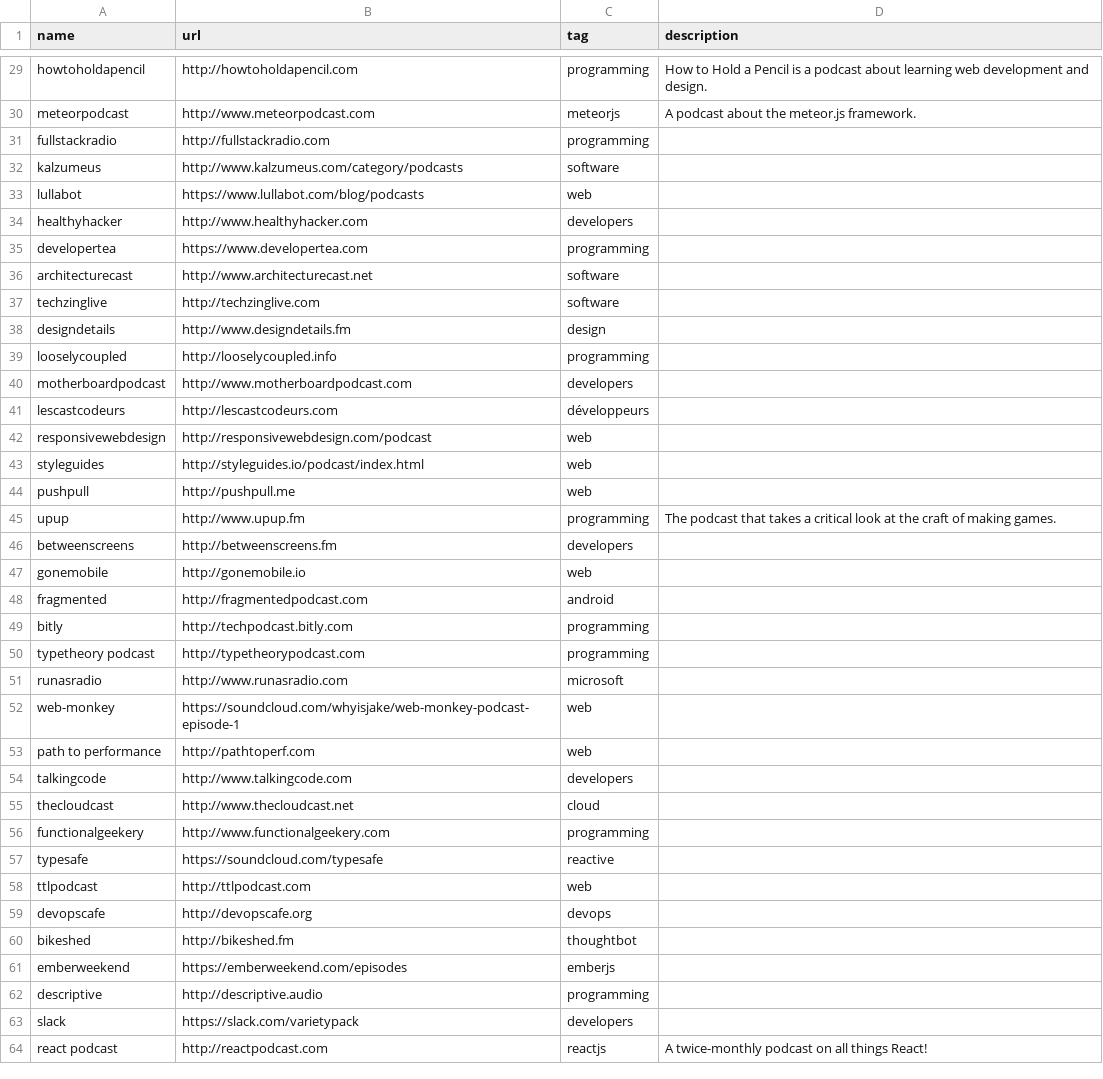
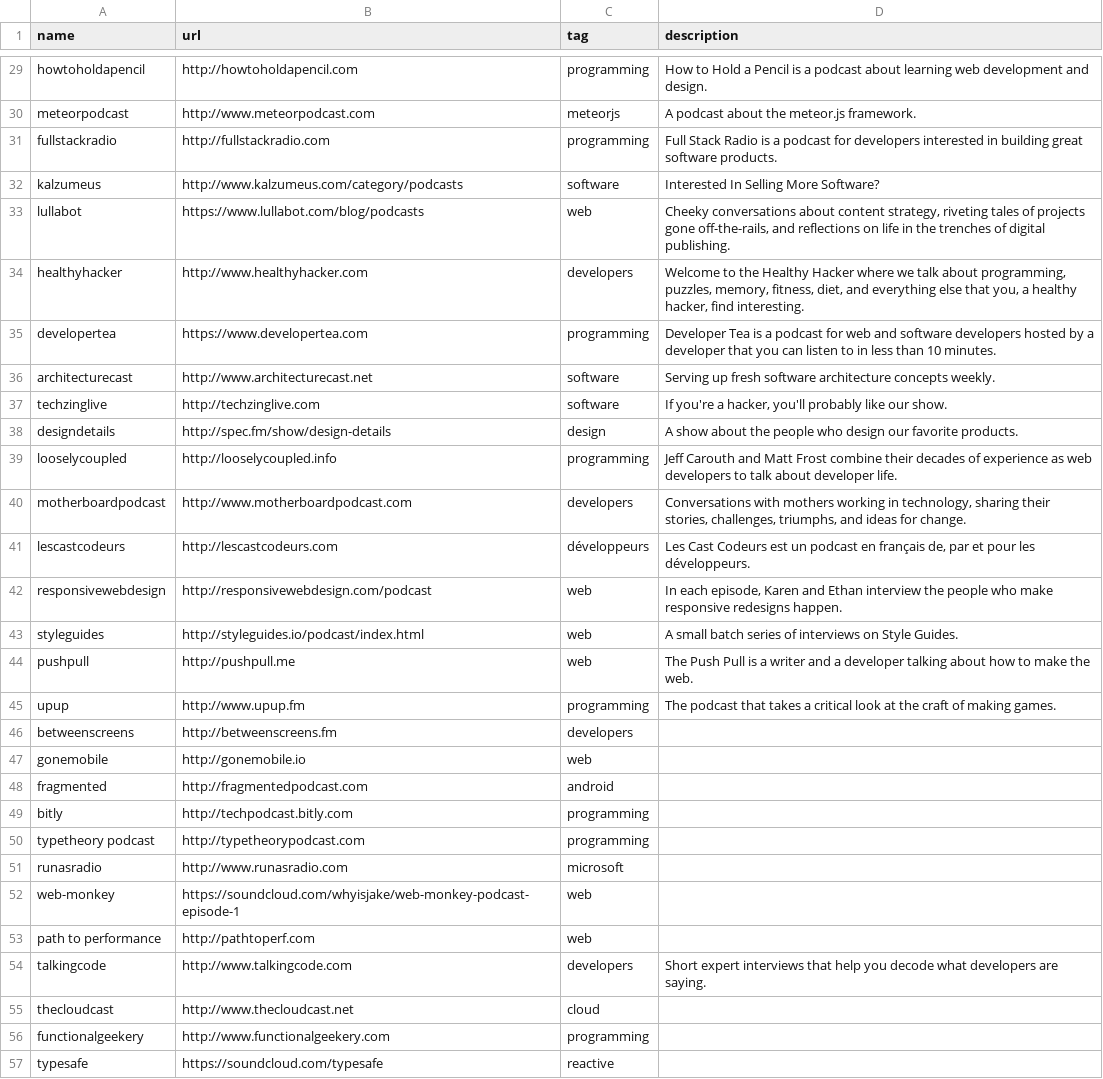
Before and after one commit to griffio/griffio.github.io, a CSV file: _data/techpodcasts.csv, drawn as a sheet; only a part is shown, gaps mark what is left out; the shorter side is filled out with more unchanged rows.

Commit message:
Update techpodcasts.csv

```diff
--- a/_data/techpodcasts.csv
+++ b/_data/techpodcasts.csv
@@ -30,16 +30,16 @@ howtoholdapencil,http://howtoholdapencil.com,programming,"How to Hold a Pencil i
 meteorpodcast,http://www.meteorpodcast.com,meteorjs,"A podcast about the meteor.js framework."
-fullstackradio,http://fullstackradio.com,programming,""
-kalzumeus,http://www.kalzumeus.com/category/podcasts,software,""
-lullabot,https://www.lullabot.com/blog/podcasts,web,""
-healthyhacker,http://www.healthyhacker.com,developers,""
-developertea,https://www.developertea.com,programming,""
-architecturecast,http://www.architecturecast.net,software,""
-techzinglive,http://techzinglive.com,software,""
-designdetails,http://www.designdetails.fm,design,""
-looselycoupled,http://looselycoupled.info,programming,""
-motherboardpodcast,http://www.motherboardpodcast.com,developers,""
-lescastcodeurs,http://lescastcodeurs.com,développeurs,""
-responsivewebdesign,http://responsivewebdesign.com/podcast,web,""
-styleguides,http://styleguides.io/podcast/index.html,web,""
-pushpull,http://pushpull.me,web,""
+fullstackradio,http://fullstackradio.com,programming,"Full Stack Radio is a podcast for developers interested in building great software products."
+kalzumeus,http://www.kalzumeus.com/category/podcasts,software,"Interested In Selling More Software?"
+lullabot,https://www.lullabot.com/blog/podcasts,web,"Cheeky conversations about content strategy, riveting tales of projects gone off-the-rails, and reflections on life in the trenches of digital publishing."
+healthyhacker,http://www.healthyhacker.com,developers,"Welcome to the Healthy Hacker where we talk about programming, puzzles, memory, fitness, diet, and everything else that you, a healthy hacker, find interesting."
+developertea,https://www.developertea.com,programming,"Developer Tea is a podcast for web and software developers hosted by a developer that you can listen to in less than 10 minutes."
+architecturecast,http://www.architecturecast.net,software,"Serving up fresh software architecture concepts weekly."
+techzinglive,http://techzinglive.com,software,"If you're a hacker, you'll probably like our show."
+designdetails,http://spec.fm/show/design-details,design,"A show about the people who design our favorite products."
+looselycoupled,http://looselycoupled.info,programming,"Jeff Carouth and Matt Frost combine their decades of experience as web developers to talk about developer life."
+motherboardpodcast,http://www.motherboardpodcast.com,developers,"Conversations with mothers working in technology, sharing their stories, challenges, triumphs, and ideas for change."
+lescastcodeurs,http://lescastcodeurs.com,développeurs,"Les Cast Codeurs est un podcast en français de, par et pour les développeurs."
+responsivewebdesign,http://responsivewebdesign.com/podcast,web,"In each episode, Karen and Ethan interview the people who make responsive redesigns happen."
+styleguides,http://styleguides.io/podcast/index.html,web,"A small batch series of interviews on Style Guides."
+pushpull,http://pushpull.me,web,"The Push Pull is a writer and a developer talking about how to make the web."
 upup,http://www.upup.fm,programming,"The podcast that takes a critical look at the craft of making games."
@@ -53,3 +53,3 @@ web-monkey,https://soundcloud.com/whyisjake/web-monkey-podcast-episode-1,web,""
 path to performance,http://pathtoperf.com,web,""
-talkingcode,http://www.talkingcode.com,developers,""
+talkingcode,http://www.talkingcode.com,developers,"Short expert interviews that help you decode what developers are saying."
 thecloudcast,http://www.thecloudcast.net,cloud,""
```
